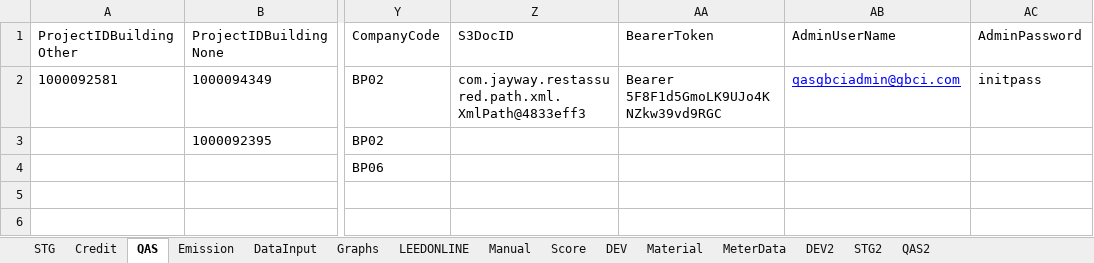
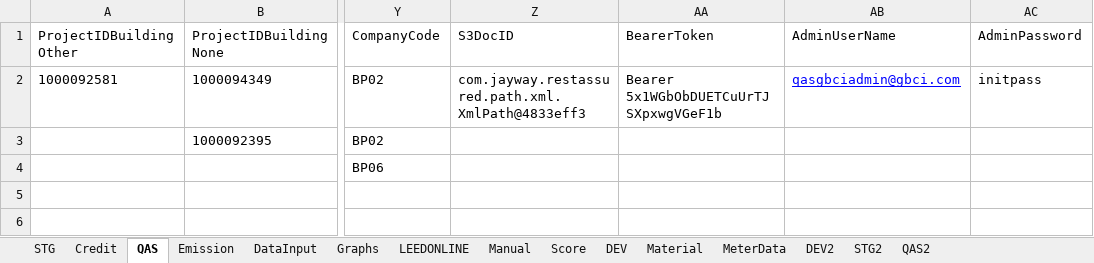
Before and after one commit to saurav1501/APIArc, an Excel workbook: src/main/resources/ARC-API-STG1.xlsx, sheet QAS, drawn as a sheet; only a part is shown, gaps mark what is left out; values as stored, in another font and other column widths than the file's, no borders; the diff names each change by its address in the sheet, - before the commit and + after, or states it on an @@ line.

```diff
--- a/src/main/resources/ARC-API-STG1.xlsx (sheet QAS)
+++ b/src/main/resources/ARC-API-STG1.xlsx (sheet QAS)
-AA2 (BearerToken): Bearer 5F8F1d5GmoLK9UJo4KNZkw39vd9RGC
+AA2 (BearerToken): Bearer 5x1WGbObDUETCuUrTJSXpxwgVGeF1b
```
Also changed, not shown: sheet QAS2, 6 other files.
